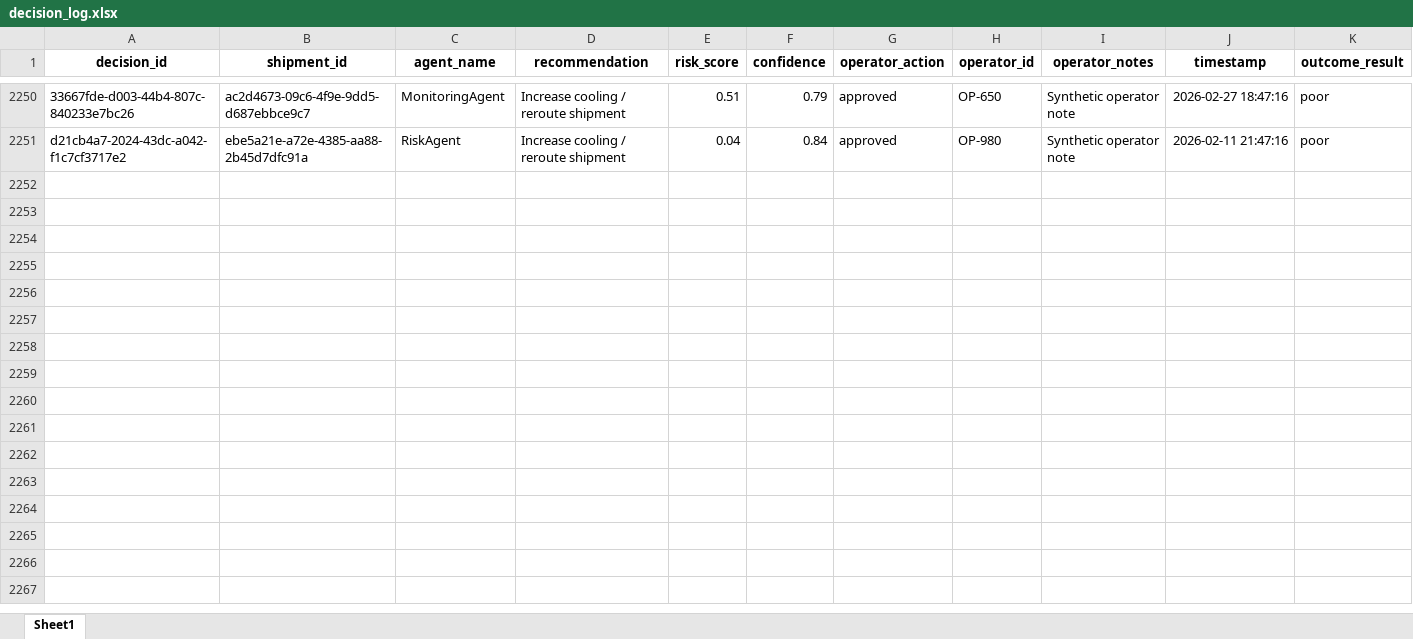
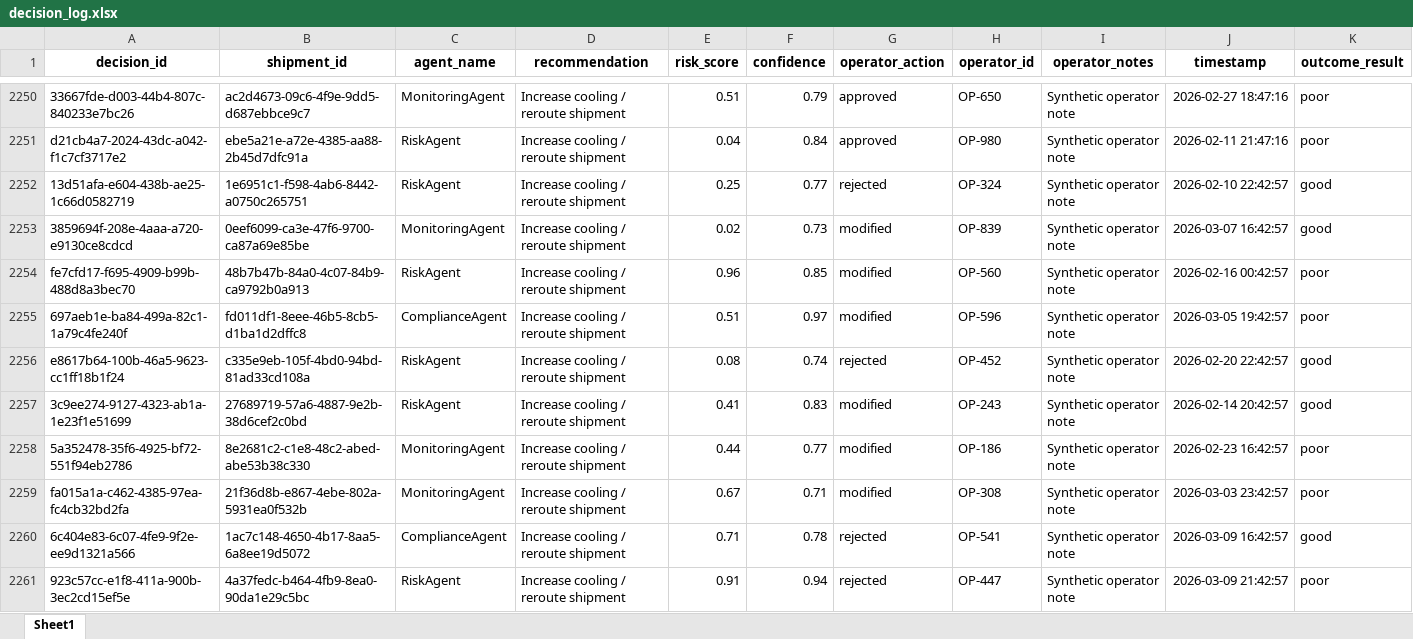
Before and after one commit to KavyaKunchaparthi/cold-chain-data-generator, an Excel workbook: decision_log.xlsx, sheet Sheet1, drawn as a sheet; only a part is shown, gaps mark what is left out; values as stored, in another font and other column widths than the file's, no borders; the diff covers the shown part only; the diff names each change by its address in the sheet, - before the commit and + after, or states it on an @@ line.

```diff
--- a/decision_log.xlsx (sheet Sheet1)
+++ b/decision_log.xlsx (sheet Sheet1)
+row 2252: 13d51afa-e604-438b-ae25-1c66d0582719 | 1e6951c1-f598-4ab6-8442-a0750c265751 | RiskAgent | Increase cooling / reroute shipment | 0.25 | 0.77 | rejected | OP-324 | Synthetic operator note | 2026-02-10 22:42:57 | good
+row 2253: 3859694f-208e-4aaa-a720-e9130ce8cdcd | 0eef6099-ca3e-47f6-9700-ca87a69e85be | MonitoringAgent | Increase cooling / reroute shipment | 0.02 | 0.73 | modified | OP-839 | Synthetic operator note | 2026-03-07 16:42:57 | good
+row 2254: fe7cfd17-f695-4909-b99b-488d8a3bec70 | 48b7b47b-84a0-4c07-84b9-ca9792b0a913 | RiskAgent | Increase cooling / reroute shipment | 0.96 | 0.85 | modified | OP-560 | Synthetic operator note | 2026-02-16 00:42:57 | poor
+row 2255: 697aeb1e-ba84-499a-82c1-1a79c4fe240f | fd011df1-8eee-46b5-8cb5-d1ba1d2dffc8 | ComplianceAgent | Increase cooling / reroute shipment | 0.51 | 0.97 | modified | OP-596 | Synthetic operator note | 2026-03-05 19:42:57 | poor
+row 2256: e8617b64-100b-46a5-9623-cc1ff18b1f24 | c335e9eb-105f-4bd0-94bd-81ad33cd108a | RiskAgent | Increase cooling / reroute shipment | 0.08 | 0.74 | rejected | OP-452 | Synthetic operator note | 2026-02-20 22:42:57 | good
+row 2257: 3c9ee274-9127-4323-ab1a-1e23f1e51699 | 27689719-57a6-4887-9e2b-38d6cef2c0bd | RiskAgent | Increase cooling / reroute shipment | 0.41 | 0.83 | modified | OP-243 | Synthetic operator note | 2026-02-14 20:42:57 | good
+row 2258: 5a352478-35f6-4925-bf72-551f94eb2786 | 8e2681c2-c1e8-48c2-abed-abe53b38c330 | MonitoringAgent | Increase cooling / reroute shipment | 0.44 | 0.77 | modified | OP-186 | Synthetic operator note | 2026-02-23 16:42:57 | poor
+row 2259: fa015a1a-c462-4385-97ea-fc4cb32bd2fa | 21f36d8b-e867-4ebe-802a-5931ea0f532b | MonitoringAgent | Increase cooling / reroute shipment | 0.67 | 0.71 | modified | OP-308 | Synthetic operator note | 2026-03-03 23:42:57 | poor
+row 2260: 6c404e83-6c07-4fe9-9f2e-ee9d1321a566 | 1ac7c148-4650-4b17-8aa5-6a8ee19d5072 | ComplianceAgent | Increase cooling / reroute shipment | 0.71 | 0.78 | rejected | OP-541 | Synthetic operator note | 2026-03-09 16:42:57 | good
+row 2261: 923c57cc-e1f8-411a-900b-3ec2cd15ef5e | 4a37fedc-b464-4fb9-8ea0-90da1e29c5bc | RiskAgent | Increase cooling / reroute shipment | 0.91 | 0.94 | rejected | OP-447 | Synthetic operator note | 2026-03-09 21:42:57 | poor
```
Also changed, not shown: 40 added rows elsewhere in this sheet, Agent2_Quality_Risk_Report.xlsx, Agent3_Root_Cause_Report.xlsx, 6 other files.
